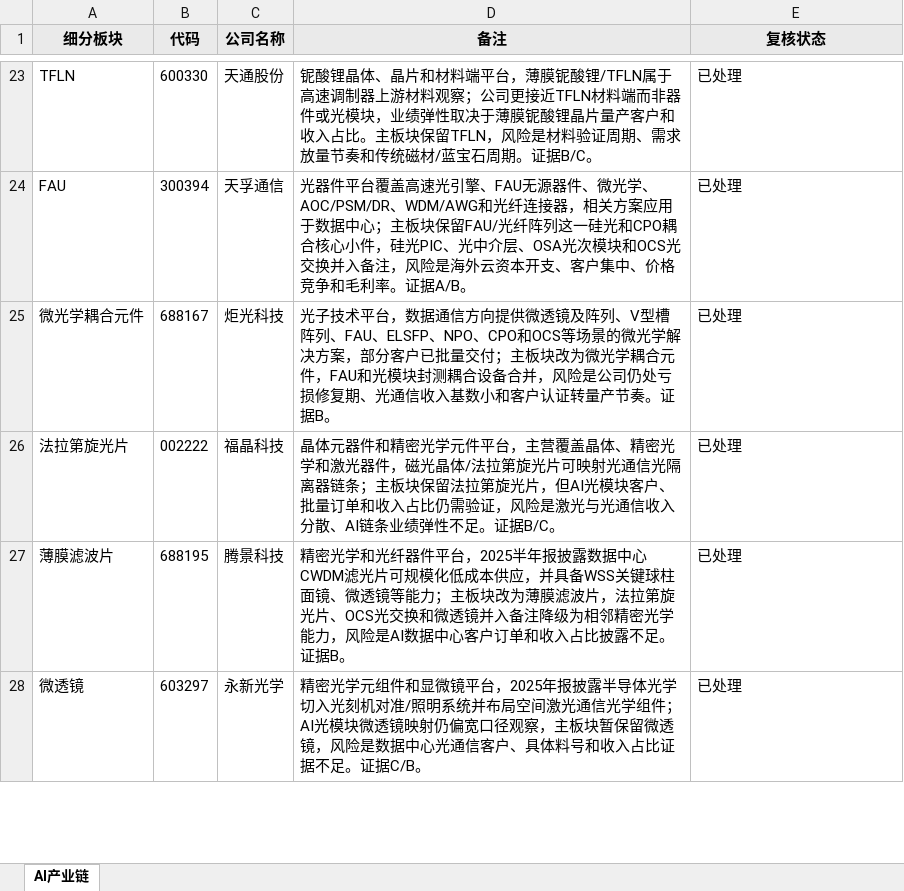
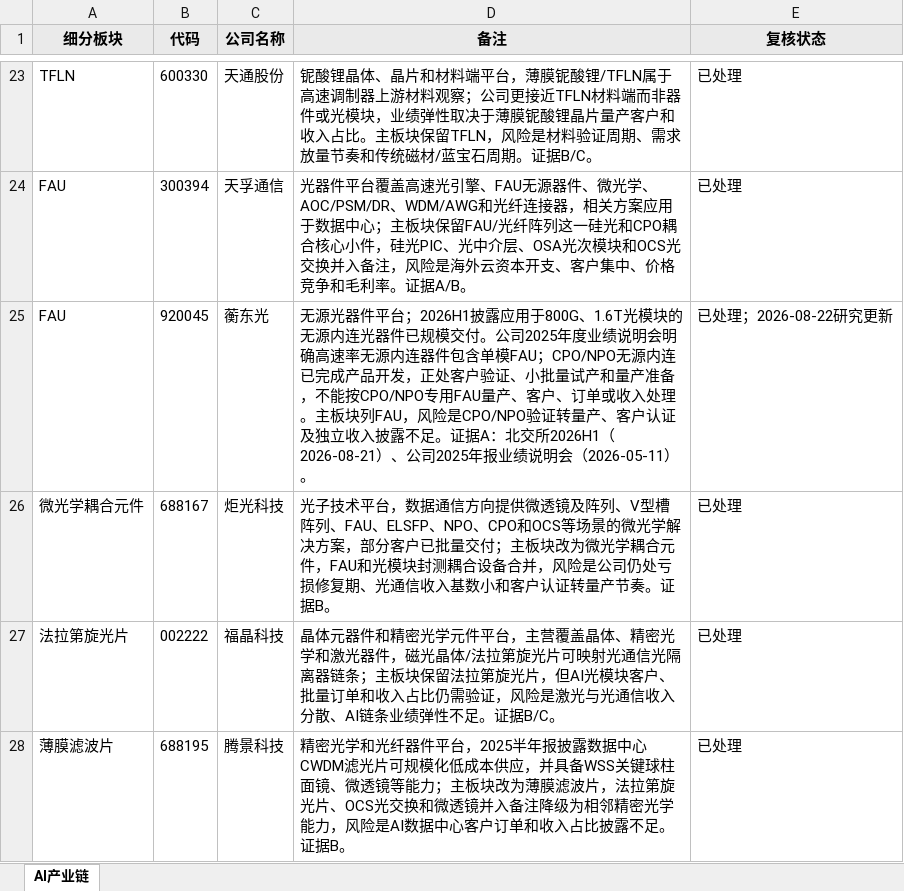
Before and after one commit to niliangrui1995-web/industry-chain-research, an Excel workbook: watchlists/AI产业链.xlsx, sheet AI产业链, drawn as a sheet; only a part is shown, gaps mark what is left out; the shorter side is filled out with more unchanged rows; values as stored, in another font and other column widths than the file's, no borders; the diff names each change by its address in the sheet, - before the commit and + after, or states it on an @@ line.

```diff
--- a/watchlists/AI产业链.xlsx (sheet AI产业链)
+++ b/watchlists/AI产业链.xlsx (sheet AI产业链)
+row 25: FAU | 920045 | 蘅东光 | 无源光器件平台；2026H1披露应用于800G、1.6T光模块的无源内连光器件已规模交付。公司2025年度业绩说明会明确高速率无源内连器件包含单模FAU；CPO/NPO无源内连已完成产品开发，正处客户验证、小批量试产和量产准备，不能按CPO/NPO专用FAU量产、客户、订单或收入处理。主板块列FAU，风险是CPO/NPO验证转量产、客户认证及独立收入披露不足。证据A：北交所2026H1（2026-08-21）、公司2025年报业绩说明会（2026-05-11）。 | 已处理；2026-08-22研究更新
```
Also changed, not shown: 9 other files.
